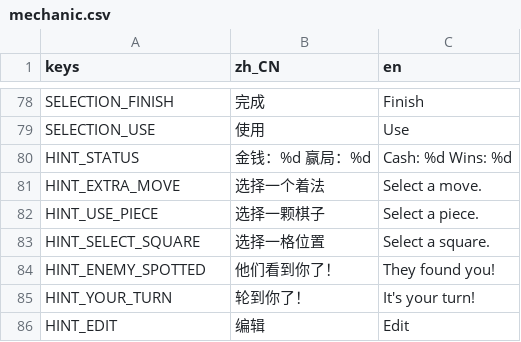
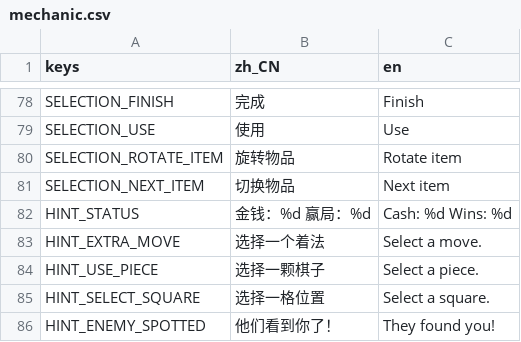
Before and after one commit to godothub/siamese_chess, a CSV file: assets/text/mechanic.csv, drawn as a sheet; only a part is shown, gaps mark what is left out; the shorter side is filled out with more unchanged rows; the diff names each change by its address in the sheet, - before the commit and + after, or states it on an @@ line.

```diff
--- a/assets/text/mechanic.csv
+++ b/assets/text/mechanic.csv
+row 80: SELECTION_ROTATE_ITEM | 旋转物品 | Rotate item
+row 81: SELECTION_NEXT_ITEM | 切换物品 | Next item
```
Also changed, not shown: 4 other files.
